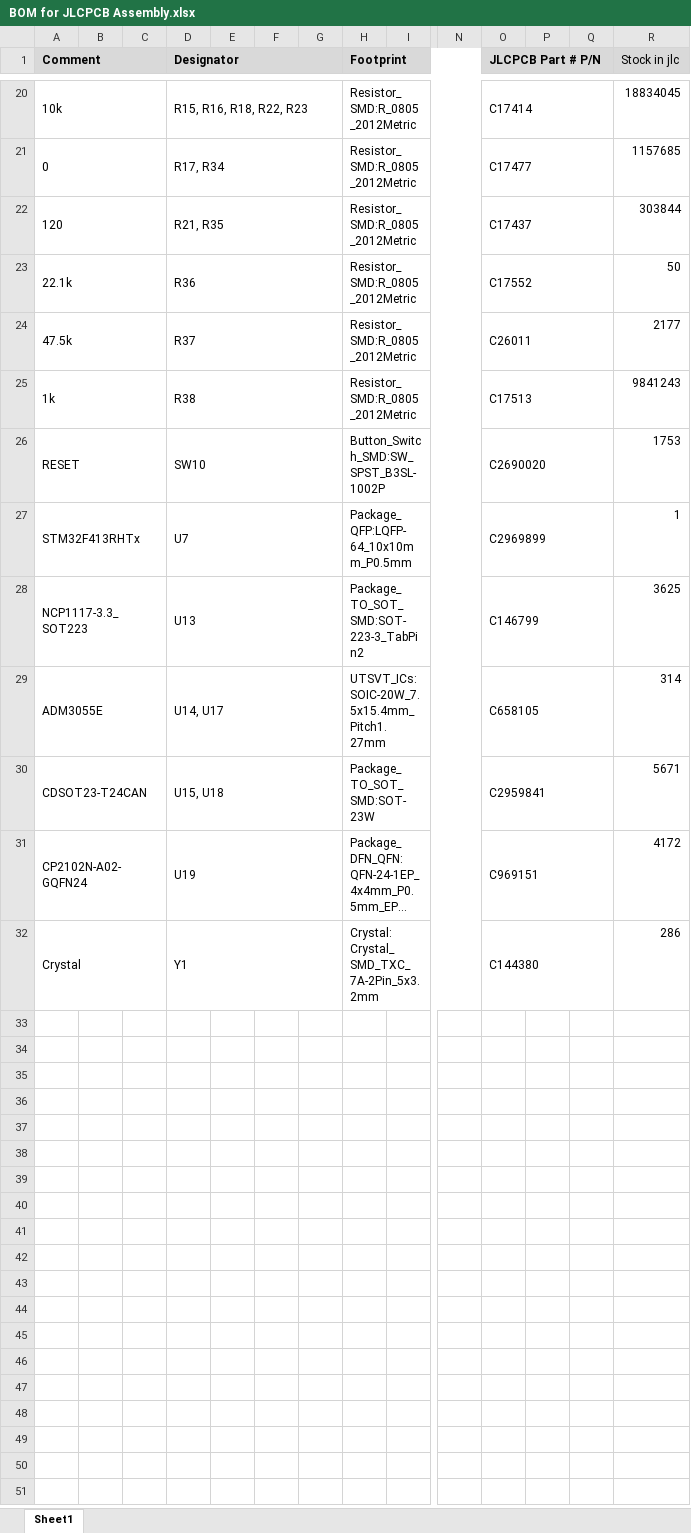
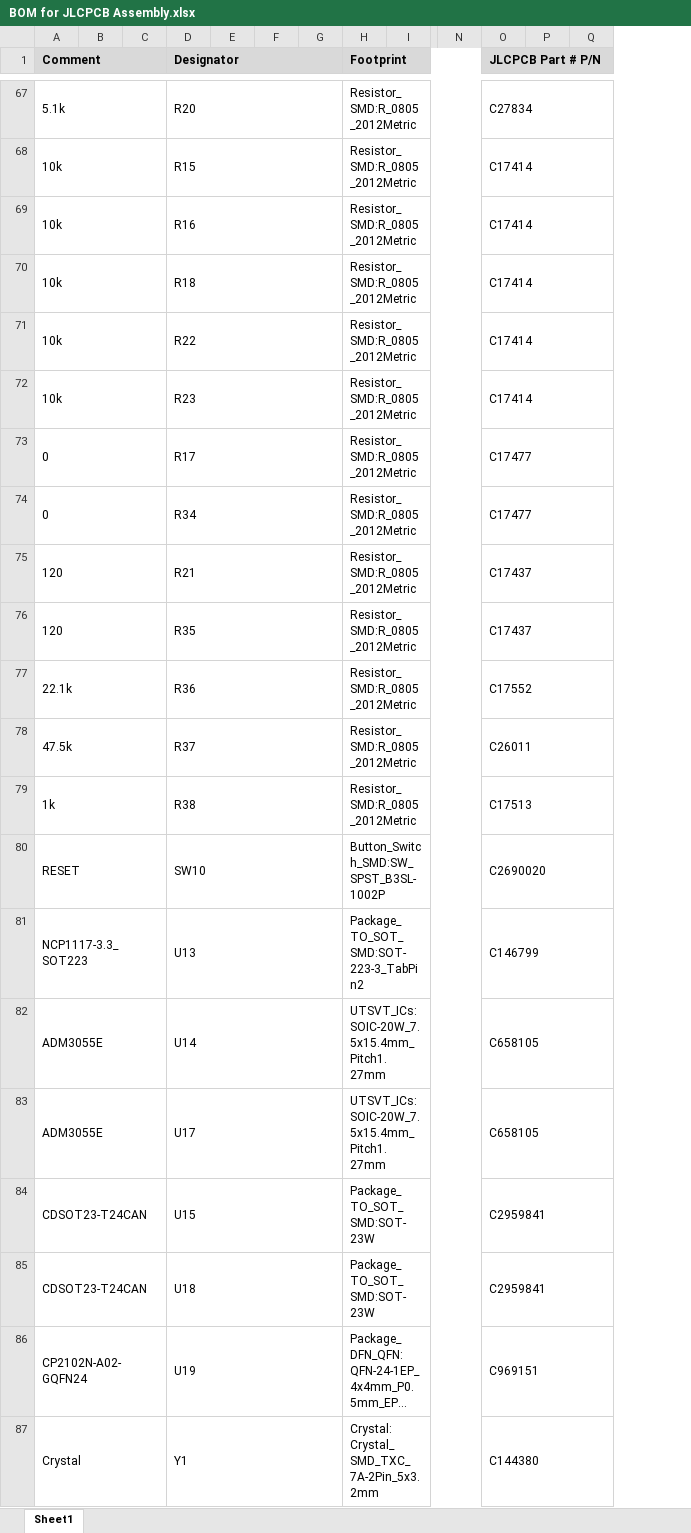
Before and after one commit to lhr-solar/Controls-LeaderPCB, an Excel workbook: BOM for JLCPCB Assembly.xlsx, sheet Sheet1, drawn as a sheet; only a part is shown, gaps mark what is left out; long unchanged cells end in …; values as stored, in another font and other column widths than the file's, no borders; removed rows and columns are numbered as before the commit, all else as after; rows hold the shown columns only; the diff covers the shown part only; the diff names each change by its address in the sheet, - before the commit and + after, or states it on an @@ line.

Commit message:
added cpl file (positions.csv), updated BOM excel sheet, turned gerbers into zip file

```diff
--- a/BOM for JLCPCB Assembly.xlsx (sheet Sheet1)
+++ b/BOM for JLCPCB Assembly.xlsx (sheet Sheet1)
@@ column R (Stock in jlc) hidden, rows 20-26: 18834045 | 1157685 | 303844 | 50 | 2177 | 9841243 | 1753; rows 28-32: 3625 | 314 | 5671 | 4172 | 286 @@
+row 67: 5.1k |  |  | R20 |  |  |  | Resistor_SMD:R_0805_2012Metric |  |  | C27834
-D68 (Designator): R15, R16, R18, R22, R23
+D68 (Designator): R15
+row 69: 10k |  |  | R16 |  |  |  | Resistor_SMD:R_0805_2012Metric |  |  | C17414
+row 70: 10k |  |  | R18 |  |  |  | Resistor_SMD:R_0805_2012Metric |  |  | C17414
+row 71: 10k |  |  | R22 |  |  |  | Resistor_SMD:R_0805_2012Metric |  |  | C17414
+row 72: 10k |  |  | R23 |  |  |  | Resistor_SMD:R_0805_2012Metric |  |  | C17414
-D73 (Designator): R17, R34
+D73 (Designator): R17
+row 74: 0 |  |  | R34 |  |  |  | Resistor_SMD:R_0805_2012Metric |  |  | C17477
-D75 (Designator): R21, R35
+D75 (Designator): R21
+row 76: 120 |  |  | R35 |  |  |  | Resistor_SMD:R_0805_2012Metric |  |  | C17437
-row 27: STM32F413RHTx |  |  | U7 |  |  |  | Package_QFP:LQFP-64_10x10mm_P0.5mm |  |  | C2969899 |  |  | 1
-D82 (Designator): U14, U17
+D82 (Designator): U14
+row 83: ADM3055E |  |  | U17 |  |  |  | UTSVT_ICs:SOIC-20W_7.5x15.4mm_Pitch1.27mm |  |  | C658105
-D84 (Designator): U15, U18
+D84 (Designator): U15
+row 85: CDSOT23-T24CAN |  |  | U18 |  |  |  | Package_TO_SOT_SMD:SOT-23W |  |  | C2959841
```
Also changed, not shown: 48 added rows, 1 removed row and 15 edited cells elsewhere in this sheet, hidden cells, 2 other files.
